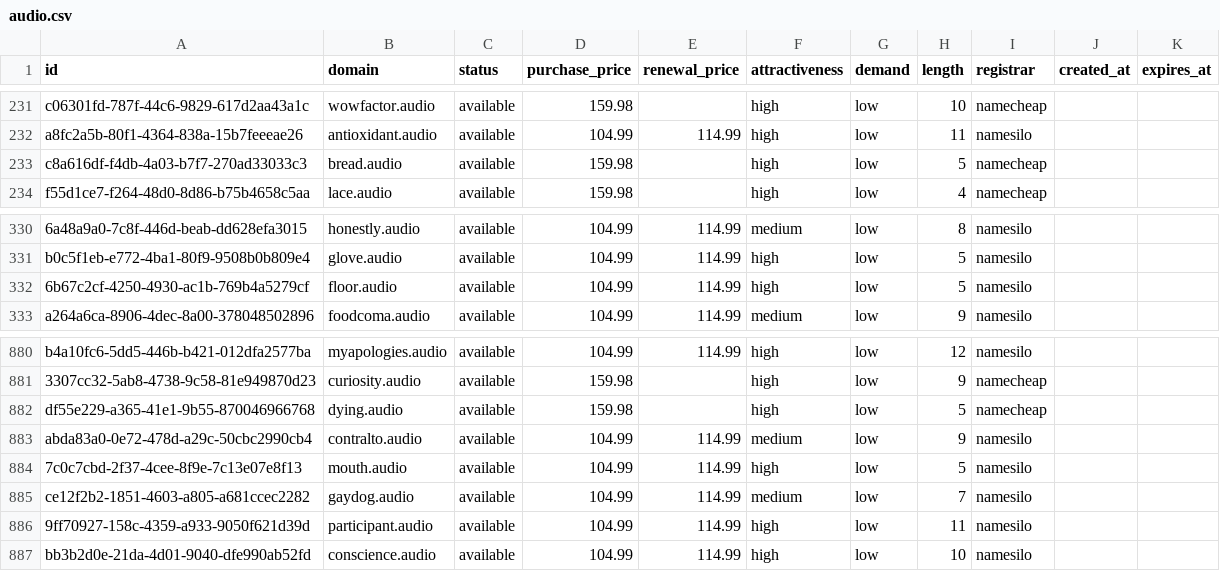
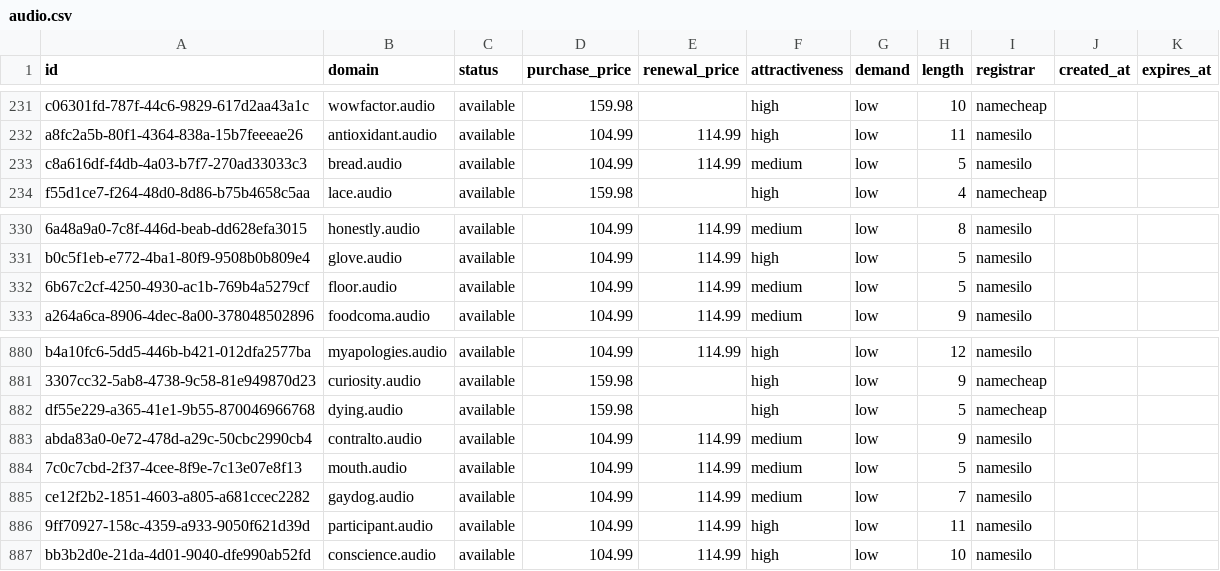
Before and after one commit to UniqueDomains/audio-oneword-domains, a CSV file: audio.csv, drawn as a sheet; only a part is shown, gaps mark what is left out; the diff names each change by its address in the sheet, - before the commit and + after, or states it on an @@ line.

Commit message:
Domains update

```diff
--- a/audio.csv
+++ b/audio.csv
-D233 (purchase_price): 159.98
+D233 (purchase_price): 104.99
-E233 (renewal_price): (empty)
+E233 (renewal_price): 114.99
-F233 (attractiveness): high
+F233 (attractiveness): medium
-I233 (registrar): namecheap
+I233 (registrar): namesilo
-F332 (attractiveness): high
+F332 (attractiveness): medium
-F884 (attractiveness): high
+F884 (attractiveness): medium
```
Also changed, not shown: 4 other files.
